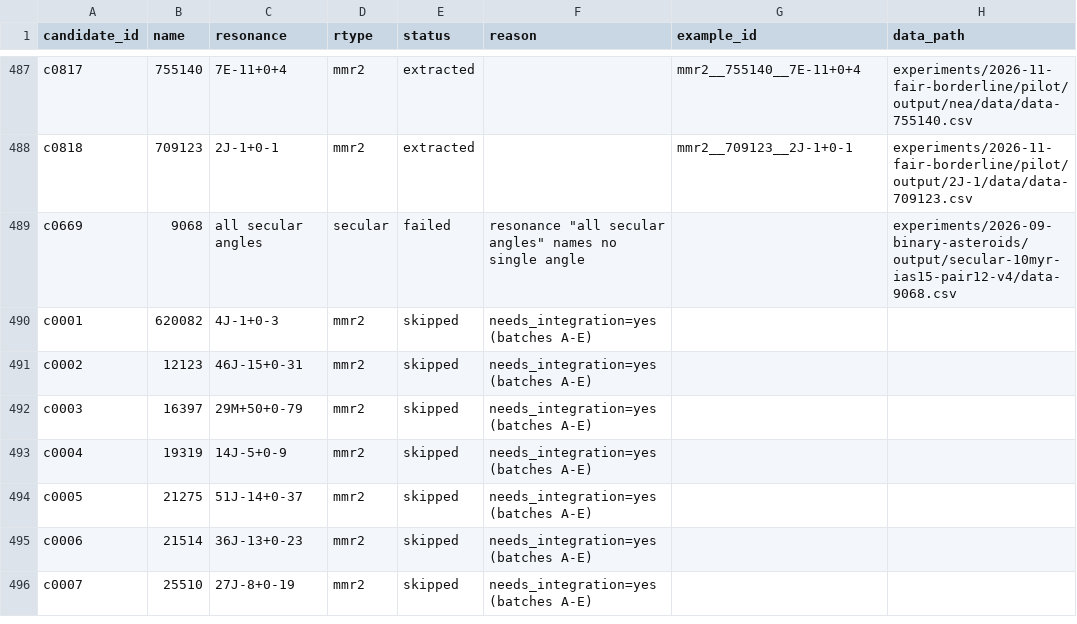
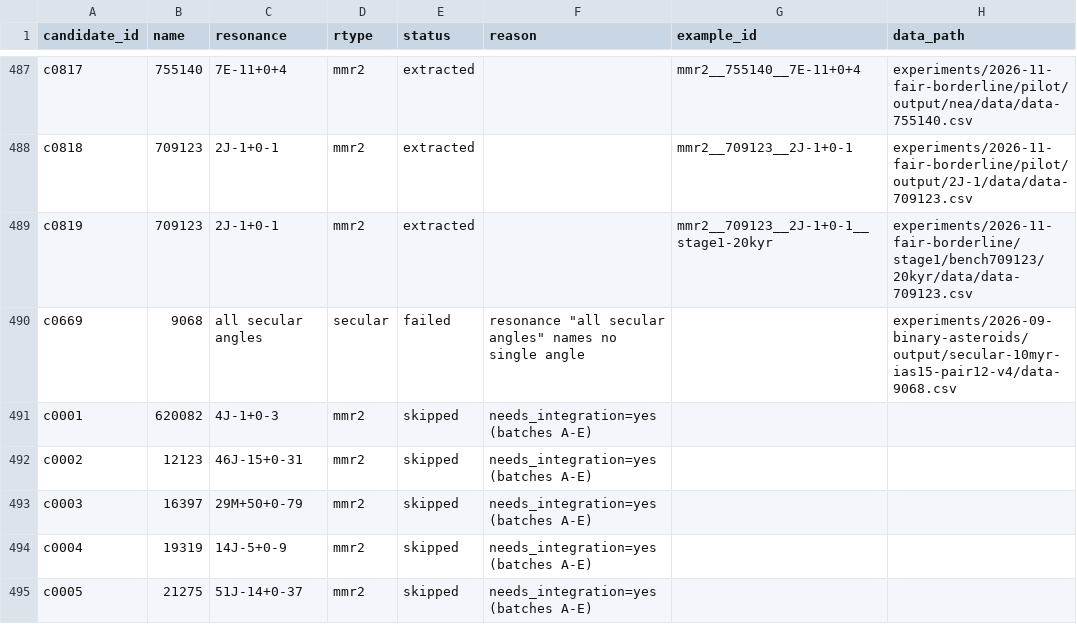
Before and after one commit to smirik/resonances, a CSV file: benchmark/extract_report.csv, drawn as a sheet; only a part is shown, gaps mark what is left out; the shorter side is filled out with more unchanged rows.

```diff
--- a/benchmark/extract_report.csv
+++ b/benchmark/extract_report.csv
@@ -488,2 +488,3 @@ c0817,755140,7E-11+0+4,mmr2,extracted,,mmr2__755140__7E-11+0+4,experiments/2026-
 c0818,709123,2J-1+0-1,mmr2,extracted,,mmr2__709123__2J-1+0-1,experiments/2026-11-fair-borderline/pilot/output/2J-1/data/data-709123.csv
+c0819,709123,2J-1+0-1,mmr2,extracted,,mmr2__709123__2J-1+0-1__stage1-20kyr,experiments/2026-11-fair-borderline/stage1/bench709123/20kyr/data/data-709123.csv
 c0669,9068,all secular angles,secular,failed,"resonance ""all secular angles"" names no single angle",,experiments/2026-09-binary-asteroids/output/secular-10myr-ias15-pair12-v4/data-9068.csv
```
Also changed, not shown: benchmark/KNOWN_DISAGREEMENTS.csv, benchmark/candidates.csv, 7 other files.
